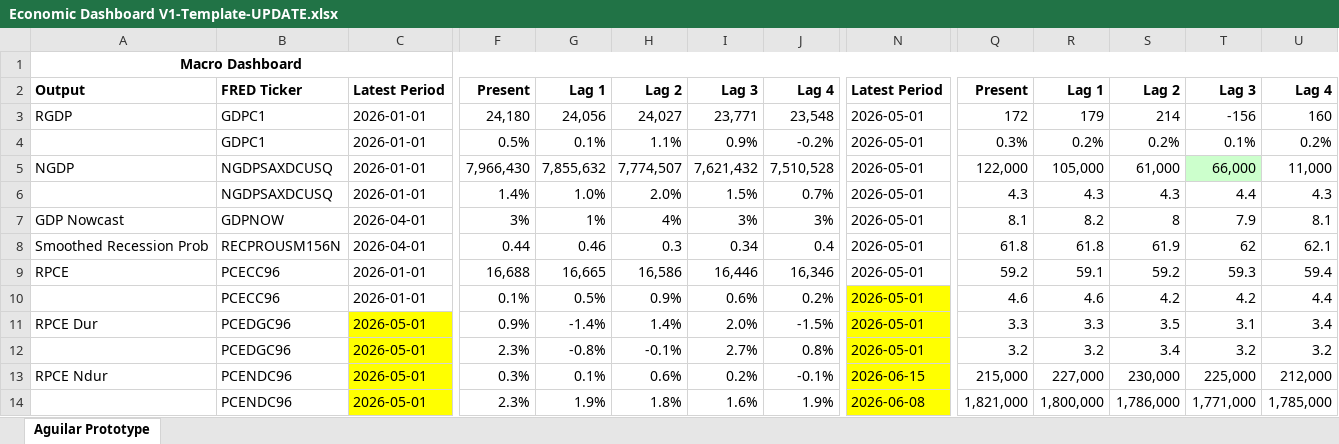
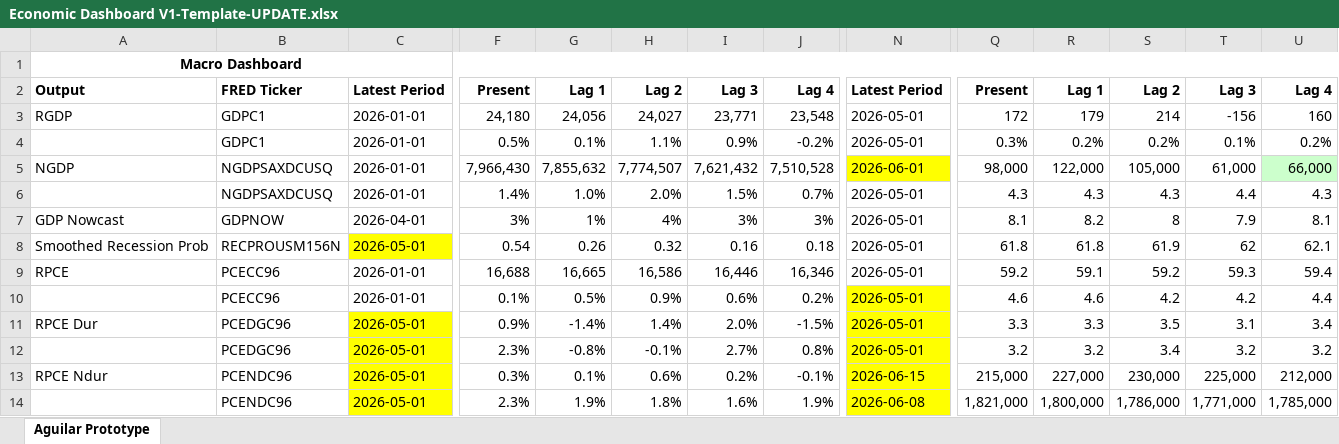
Before and after one commit to BlueMarginalist/MacroDashBoard, an Excel workbook: MacroDashboard Versions/Economic Dashboard V1-Template-UPDATE.xlsx, sheet Aguilar Prototype, drawn as a sheet; only a part is shown, gaps mark what is left out; values as stored, in another font and other column widths than the file's, no borders; the diff covers the shown part only; the diff names each change by its address in the sheet, - before the commit and + after, or states it on an @@ line.

```diff
--- a/MacroDashboard Versions/Economic Dashboard V1-Template-UPDATE.xlsx (sheet Aguilar Prototype)
+++ b/MacroDashboard Versions/Economic Dashboard V1-Template-UPDATE.xlsx (sheet Aguilar Prototype)
-N5: 2026-05-01
+N5: 2026-06-01
-N5 fill: none
+N5 fill: #FFFF00
-Q5: 122,000
+Q5: 98,000
-R5: 105,000
+R5: 122,000
-S5: 61,000
+S5: 105,000
-T5: 66,000
+T5: 61,000
-T5 fill: #CCFFCC
+T5 fill: none
-U5: 11,000
+U5: 66,000
-U5 fill: none
+U5 fill: #CCFFCC
-C8: 2026-04-01
+C8: 2026-05-01
-C8 fill: none
+C8 fill: #FFFF00
-F8: 0.44
+F8: 0.54
-G8: 0.46
+G8: 0.26
-H8: 0.3
+H8: 0.32
-I8: 0.34
+I8: 0.16
-J8: 0.4
+J8: 0.18
```
Also changed, not shown: 34 edited cells and cell formats elsewhere in this sheet, 6 other files.
